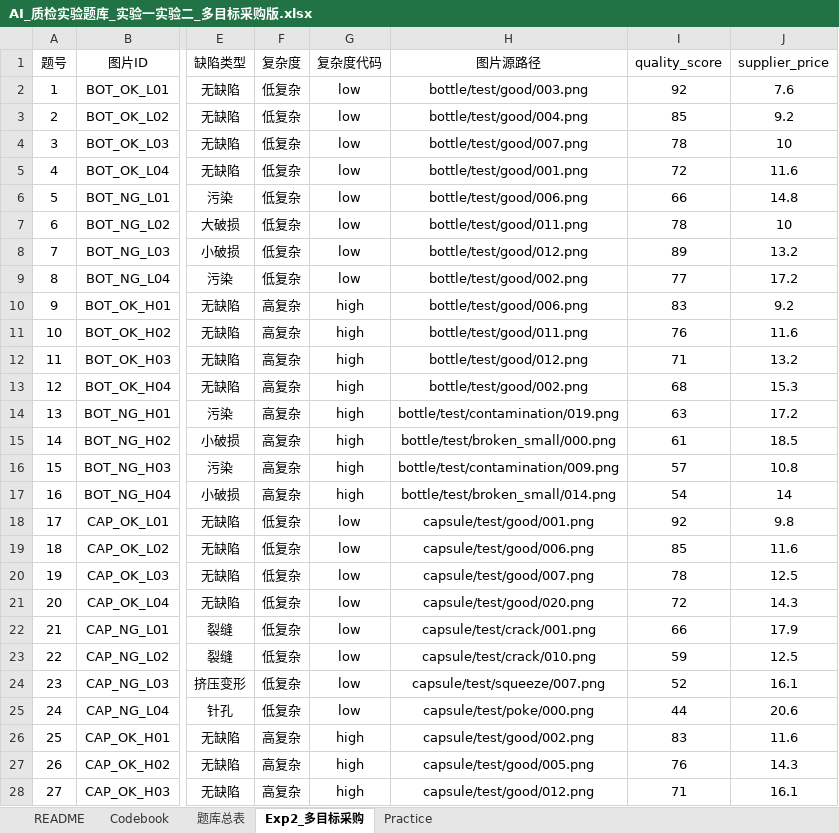
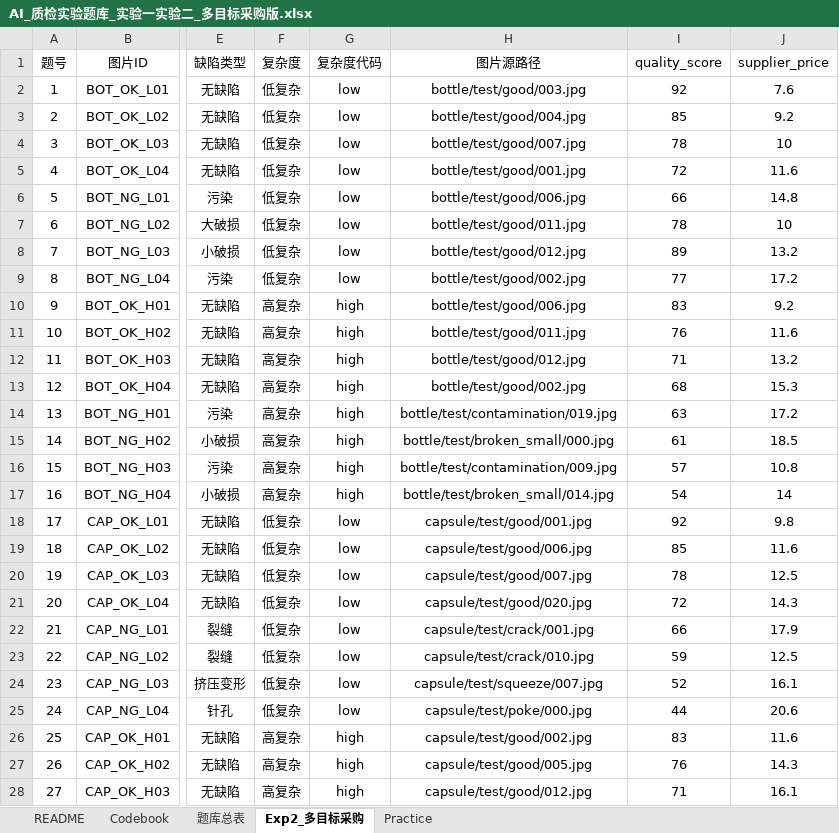
Before and after one commit to lin7733/mvtec-streamlit-experiment, an Excel workbook: 05_metadata/AI_质检实验题库_实验一实验二_多目标采购版.xlsx, sheet Exp2_多目标采购, drawn as a sheet; only a part is shown, gaps mark what is left out; values as stored, in another font and other column widths than the file's, no borders; the diff covers the shown part only; the diff names each change by its address in the sheet, - before the commit and + after, or states it on an @@ line.

Commit message:
Add files via upload

```diff
--- a/05_metadata/AI_质检实验题库_实验一实验二_多目标采购版.xlsx (sheet Exp2_多目标采购)
+++ b/05_metadata/AI_质检实验题库_实验一实验二_多目标采购版.xlsx (sheet Exp2_多目标采购)
-H2 (图片源路径): bottle/test/good/003.png
+H2 (图片源路径): bottle/test/good/003.jpg
-H3 (图片源路径): bottle/test/good/004.png
+H3 (图片源路径): bottle/test/good/004.jpg
-H4 (图片源路径): bottle/test/good/007.png
+H4 (图片源路径): bottle/test/good/007.jpg
-H5 (图片源路径): bottle/test/good/001.png
+H5 (图片源路径): bottle/test/good/001.jpg
-H6 (图片源路径): bottle/test/good/006.png
+H6 (图片源路径): bottle/test/good/006.jpg
-H7 (图片源路径): bottle/test/good/011.png
+H7 (图片源路径): bottle/test/good/011.jpg
-H8 (图片源路径): bottle/test/good/012.png
+H8 (图片源路径): bottle/test/good/012.jpg
-H9 (图片源路径): bottle/test/good/002.png
+H9 (图片源路径): bottle/test/good/002.jpg
-H10 (图片源路径): bottle/test/good/006.png
+H10 (图片源路径): bottle/test/good/006.jpg
-H11 (图片源路径): bottle/test/good/011.png
+H11 (图片源路径): bottle/test/good/011.jpg
-H12 (图片源路径): bottle/test/good/012.png
+H12 (图片源路径): bottle/test/good/012.jpg
-H13 (图片源路径): bottle/test/good/002.png
+H13 (图片源路径): bottle/test/good/002.jpg
-H14 (图片源路径): bottle/test/contamination/019.png
+H14 (图片源路径): bottle/test/contamination/019.jpg
-H15 (图片源路径): bottle/test/broken_small/000.png
+H15 (图片源路径): bottle/test/broken_small/000.jpg
-H16 (图片源路径): bottle/test/contamination/009.png
+H16 (图片源路径): bottle/test/contamination/009.jpg
-H17 (图片源路径): bottle/test/broken_small/014.png
+H17 (图片源路径): bottle/test/broken_small/014.jpg
-H18 (图片源路径): capsule/test/good/001.png
+H18 (图片源路径): capsule/test/good/001.jpg
-H19 (图片源路径): capsule/test/good/006.png
+H19 (图片源路径): capsule/test/good/006.jpg
-H20 (图片源路径): capsule/test/good/007.png
+H20 (图片源路径): capsule/test/good/007.jpg
-H21 (图片源路径): capsule/test/good/020.png
+H21 (图片源路径): capsule/test/good/020.jpg
-H22 (图片源路径): capsule/test/crack/001.png
+H22 (图片源路径): capsule/test/crack/001.jpg
-H23 (图片源路径): capsule/test/crack/010.png
+H23 (图片源路径): capsule/test/crack/010.jpg
-H24 (图片源路径): capsule/test/squeeze/007.png
+H24 (图片源路径): capsule/test/squeeze/007.jpg
-H25 (图片源路径): capsule/test/poke/000.png
+H25 (图片源路径): capsule/test/poke/000.jpg
-H26 (图片源路径): capsule/test/good/002.png
+H26 (图片源路径): capsule/test/good/002.jpg
-H27 (图片源路径): capsule/test/good/005.png
+H27 (图片源路径): capsule/test/good/005.jpg
-H28 (图片源路径): capsule/test/good/012.png
+H28 (图片源路径): capsule/test/good/012.jpg
```
Also changed, not shown: 21 edited cells elsewhere in this sheet, sheet Practice.
